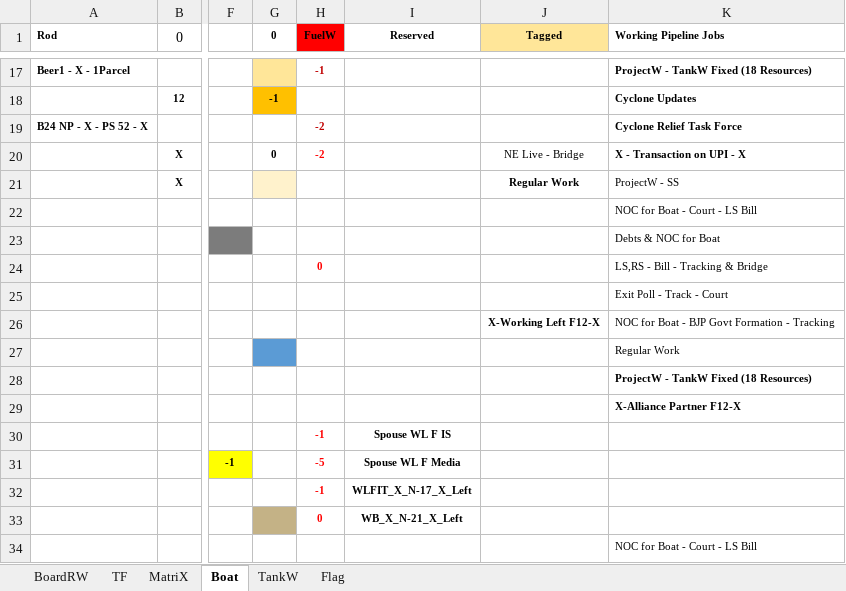
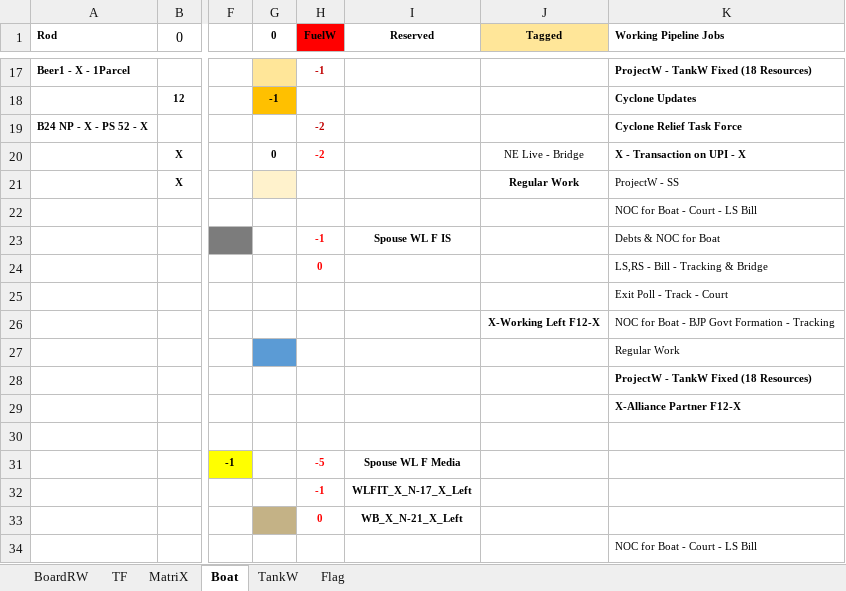
Before and after one commit to sawanCoder11/System_Work_RW, an Excel workbook: System_2.1.5.xlsx, sheet Boat, drawn as a sheet; only a part is shown, gaps mark what is left out; values as stored, in another font and other column widths than the file's, no borders; the diff names each change by its address in the sheet, - before the commit and + after, or states it on an @@ line.

Commit message:
Boat ReConfigured - India TV
Boat Enabled - India TV
ShieldW Enabled

```diff
--- a/System_2.1.5.xlsx (sheet Boat)
+++ b/System_2.1.5.xlsx (sheet Boat)
-H23 (FuelW): (empty)
+H23 (FuelW): -1
-I23 (Reserved): (empty)
+I23 (Reserved): Spouse WL F IS
-H30 (FuelW): -1
+H30 (FuelW): (empty)
-I30 (Reserved): Spouse WL F IS
+I30 (Reserved): (empty)
```
Also changed, not shown: sheet BoardRW.
